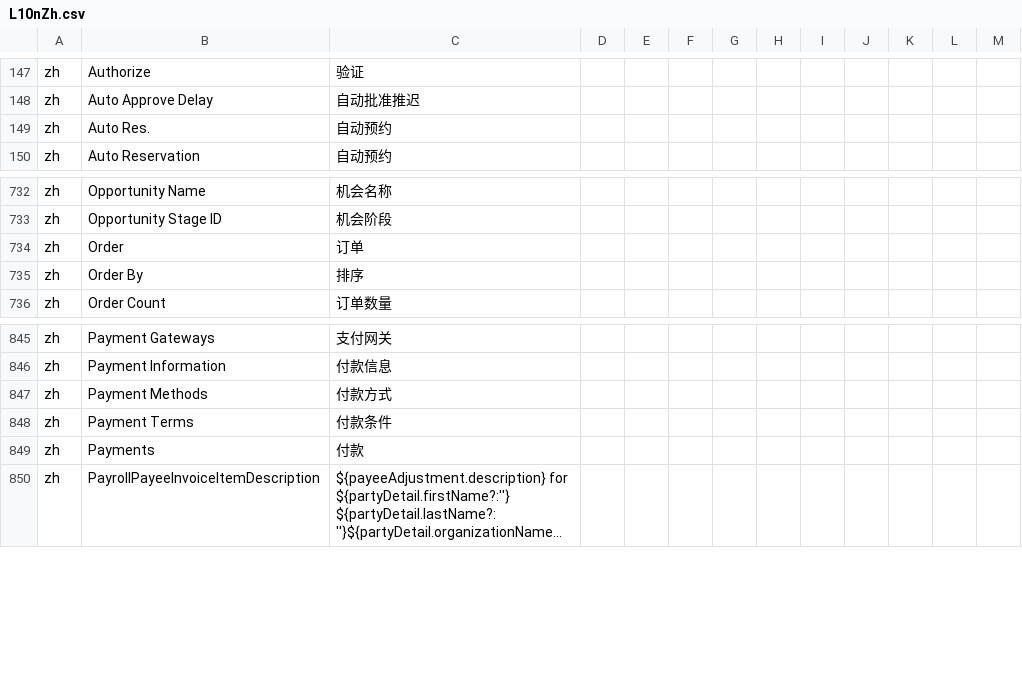
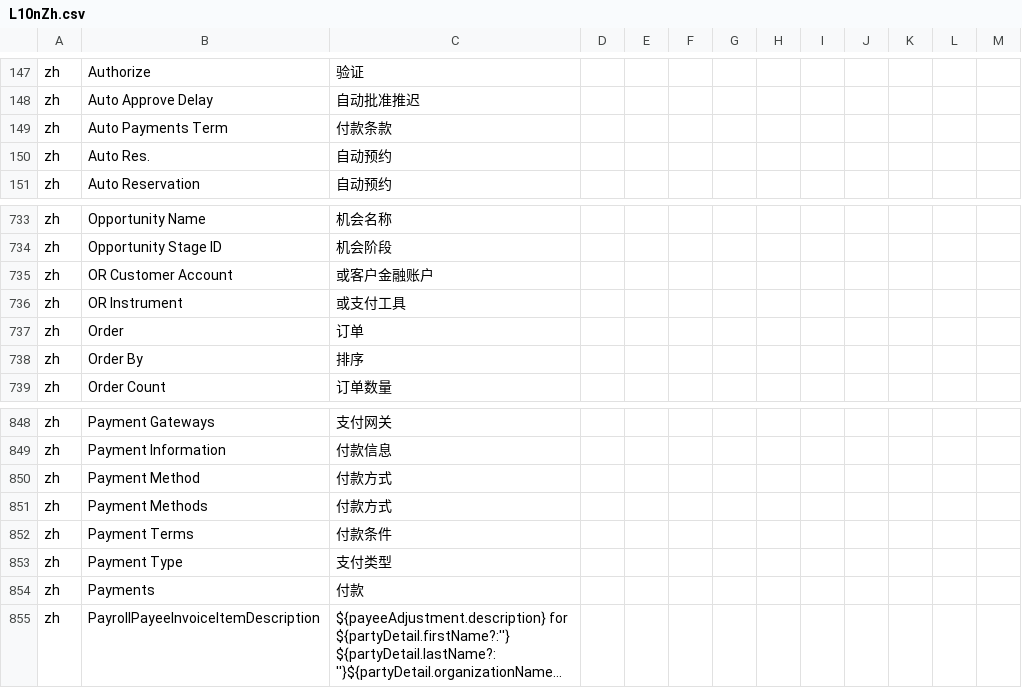
Before and after one commit to hellozhangwei/moqui-zapps, a CSV file: data/L10nZh.csv, drawn as a sheet; only a part is shown, gaps mark what is left out; long unchanged cells end in ….

Commit message:
Add some LocalizedMessage

```diff
--- a/data/L10nZh.csv
+++ b/data/L10nZh.csv
@@ -148,2 +148,3 @@ zh,Authorize,验证
 zh,Auto Approve Delay,自动批准推迟
+zh,Auto Payments Term,付款条款
 zh,Auto Res.,自动预约
@@ -733,2 +734,4 @@ zh,Opportunity Name,机会名称
 zh,Opportunity Stage ID,机会阶段
+zh,OR Customer Account,或客户金融账户
+zh,OR Instrument,或支付工具
 zh,Order,订单
@@ -846,4 +849,6 @@ zh,Payment Gateways,支付网关
 zh,Payment Information,付款信息
+zh,Payment Method,付款方式
 zh,Payment Methods,付款方式
 zh,Payment Terms,付款条件
+zh,Payment Type,支付类型
 zh,Payments,付款
```
